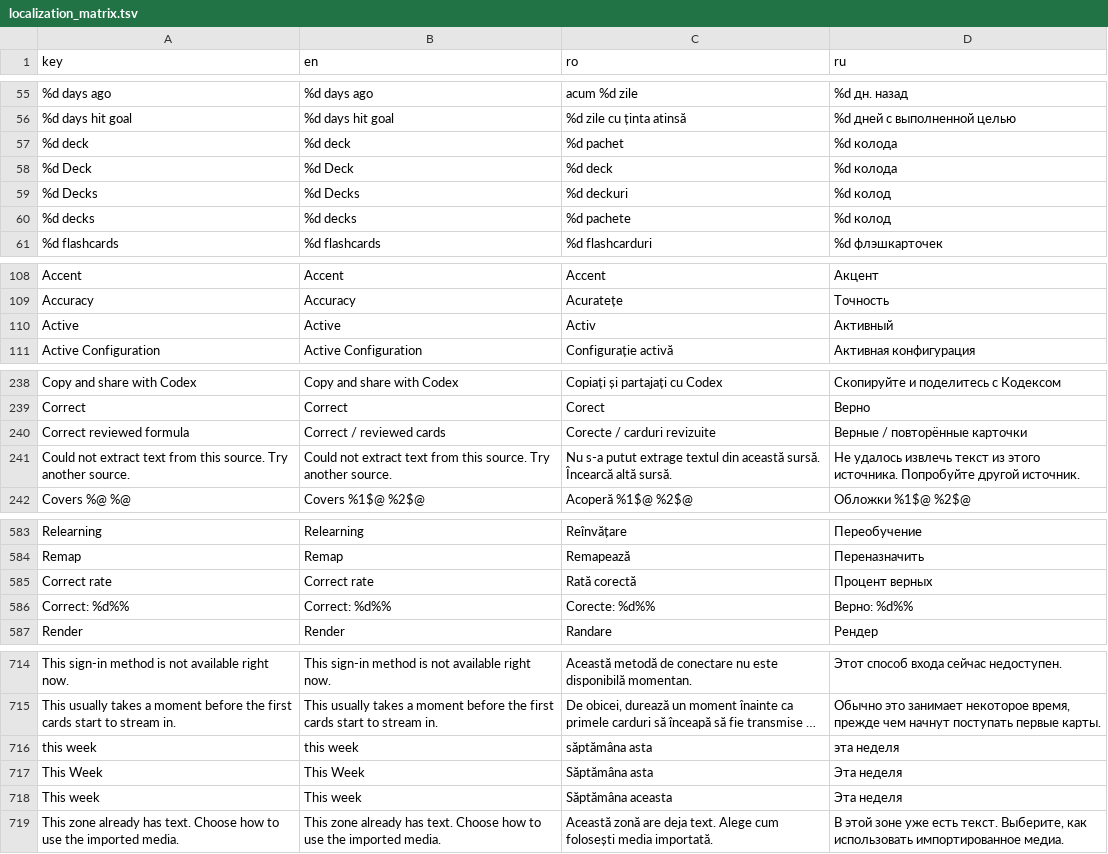
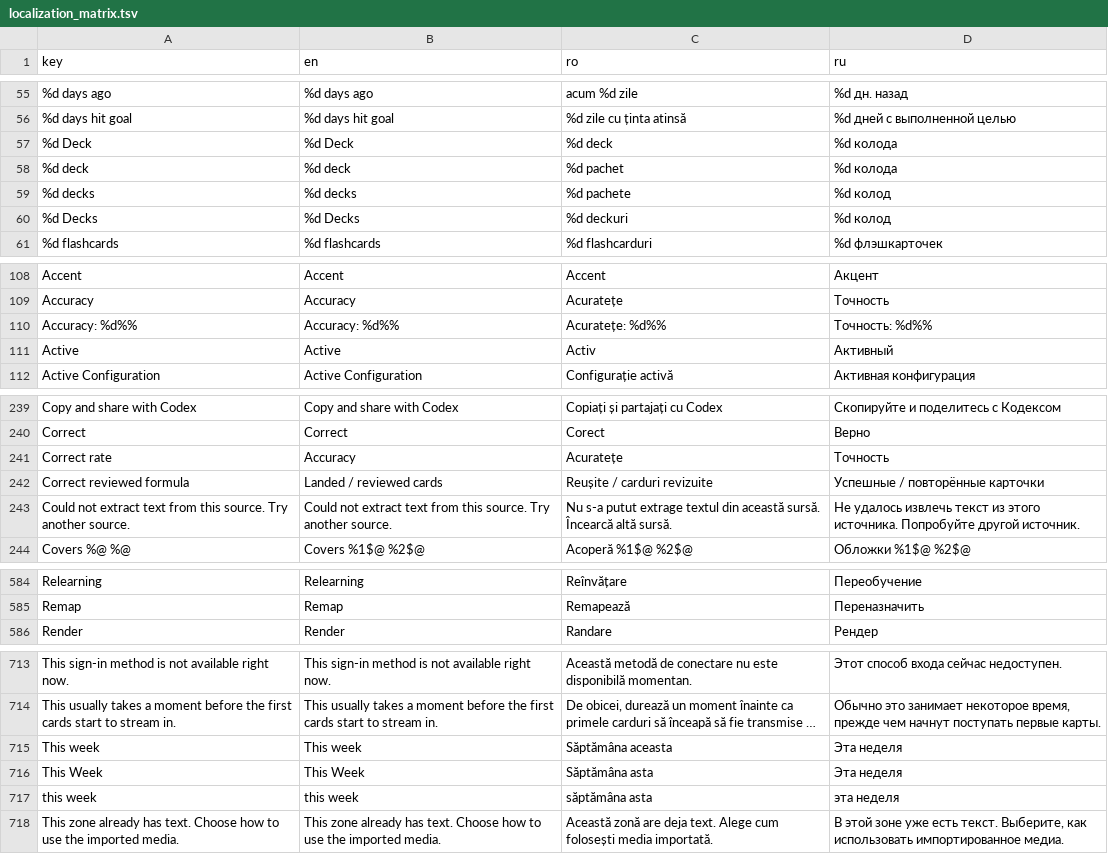
Before and after one commit to ionis789/QuizFlash, a TSV file: Docs/UI-Dictionary/localization_matrix.tsv, drawn as a sheet; only a part is shown, gaps mark what is left out; long unchanged cells end in …; removed rows and columns are numbered as before the commit, all else as after; the diff covers the shown part only; the diff names each change by its address in the sheet, - before the commit and + after, or states it on an @@ line.

Commit message:
Rename weekly accuracy

```diff
--- a/Docs/UI-Dictionary/localization_matrix.tsv
+++ b/Docs/UI-Dictionary/localization_matrix.tsv
@@ row 58 moved to row 57: %d Deck @@
@@ row 60 moved to row 59: %d decks @@
+row 110: Accuracy: %d%% | Accuracy: %d%% | Acuratețe: %d%% | Точность: %d%%
+row 241: Correct rate | Accuracy | Acuratețe | Точность
-B242 (en): Correct / reviewed cards
+B242 (en): Landed / reviewed cards
-C242 (ro): Corecte / carduri revizuite
+C242 (ro): Reușite / carduri revizuite
-D242 (ru): Верные / повторённые карточки
+D242 (ru): Успешные / повторённые карточки
-row 585: Correct rate | Correct rate | Rată corectă | Процент верных
-row 586: Correct: %d%% | Correct: %d%% | Corecte: %d%% | Верно: %d%%
@@ row 718 moved to row 715: This week @@
@@ row 717 moved to row 716: This Week @@
```
Also changed, not shown: 8 moved rows elsewhere in this file, 4 other files.
